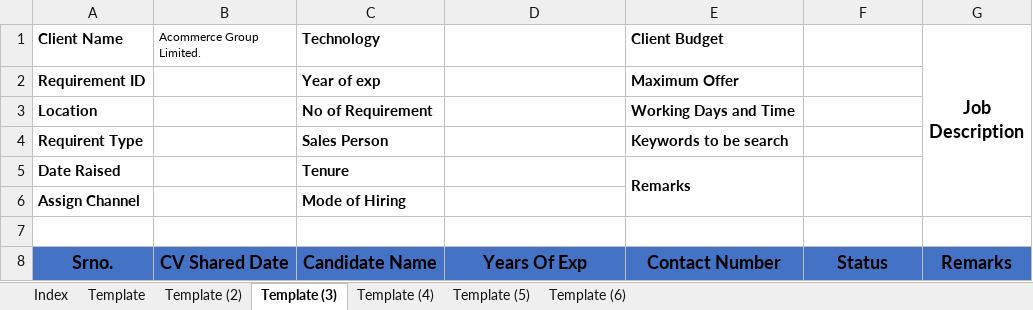
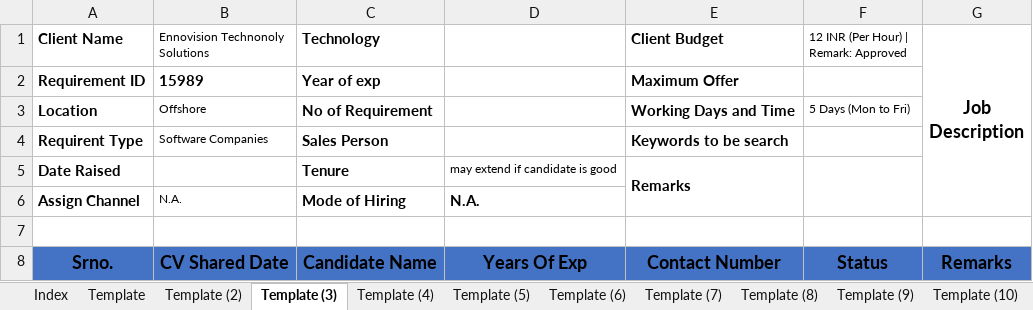
Before and after one commit to Avadoot/Avadoot-Pipeline-Assignment, an Excel workbook: NeoSOFT-Pipeline-Testing.xlsx, sheet Template (3), drawn as a sheet; values as stored, in another font and other column widths than the file's, no borders; the diff names each change by its address in the sheet, - before the commit and + after, or states it on an @@ line.

```diff
--- a/NeoSOFT-Pipeline-Testing.xlsx (sheet Template (3))
+++ b/NeoSOFT-Pipeline-Testing.xlsx (sheet Template (3))
+sheet tab: Template (7)
+sheet tab: Template (8)
+sheet tab: Template (9)
+sheet tab: Template (10)
-B1: Acommerce Group Limited.
+B1: Ennovision Technonoly Solutions
-F1: (empty)
+F1: 12 INR (Per Hour) | Remark: Approved
-B2 (Ennovision Technonoly Solutions): (empty)
+B2 (Ennovision Technonoly Solutions): 15989
-B3 (Ennovision Technonoly Solutions): (empty)
+B3 (Ennovision Technonoly Solutions): Offshore
-F3: (empty)
+F3: 5 Days (Mon to Fri)
-B4 (Ennovision Technonoly Solutions): (empty)
+B4 (Ennovision Technonoly Solutions): Software Companies
-D5: (empty)
+D5: may extend if candidate is good
-B6 (Ennovision Technonoly Solutions): (empty)
+B6 (Ennovision Technonoly Solutions): N.A.
-D6: (empty)
+D6: N.A.
```
Also changed, not shown: sheet Template (2), sheet Template (4), sheet Template (5), sheet Template (6), other sheet tabs, 10 other files.
